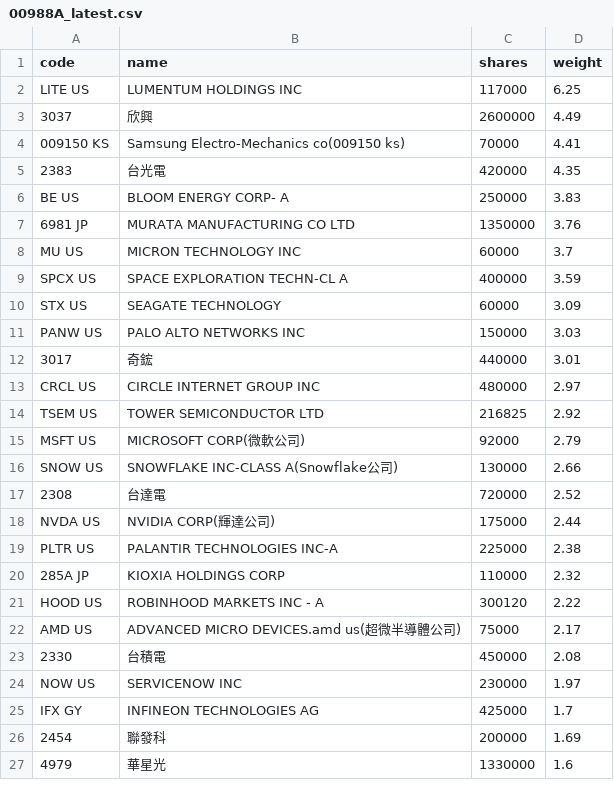
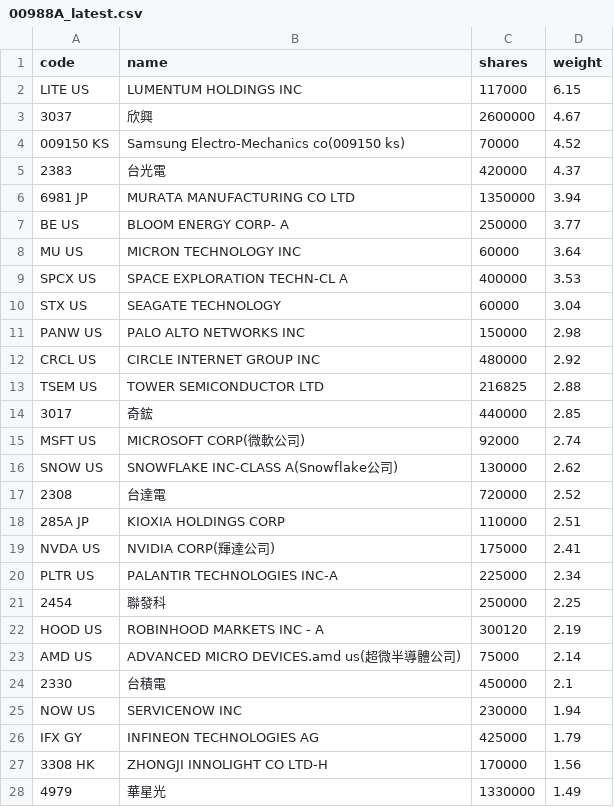
Before and after one commit to 4ru1013/united-etf-00988a-portfolio, a CSV file: data/out/holdings/00988A_latest.csv, drawn as a sheet; only a part is shown; the diff covers the shown part only.

```diff
--- a/data/out/holdings/00988A_latest.csv
+++ b/data/out/holdings/00988A_latest.csv
@@ -1,27 +1,28 @@
 code,name,shares,weight
-LITE US,LUMENTUM HOLDINGS INC,117000,6.25
-3037,欣興,2600000,4.49
-009150 KS,Samsung Electro-Mechanics co(009150 ks),70000,4.41
-2383,台光電,420000,4.35
-BE US,BLOOM ENERGY CORP- A,250000,3.83
-6981 JP,MURATA MANUFACTURING CO LTD,1350000,3.76
-MU US,MICRON TECHNOLOGY INC,60000,3.7
-SPCX US,SPACE EXPLORATION TECHN-CL A,400000,3.59
-STX US,SEAGATE TECHNOLOGY,60000,3.09
-PANW US,PALO ALTO NETWORKS INC,150000,3.03
-3017,奇鋐,440000,3.01
-CRCL US,CIRCLE INTERNET GROUP INC,480000,2.97
-TSEM US,TOWER SEMICONDUCTOR LTD,216825,2.92
-MSFT US,MICROSOFT CORP(微軟公司),92000,2.79
-SNOW US,SNOWFLAKE INC-CLASS A(Snowflake公司),130000,2.66
+LITE US,LUMENTUM HOLDINGS INC,117000,6.15
+3037,欣興,2600000,4.67
+009150 KS,Samsung Electro-Mechanics co(009150 ks),70000,4.52
+2383,台光電,420000,4.37
+6981 JP,MURATA MANUFACTURING CO LTD,1350000,3.94
+BE US,BLOOM ENERGY CORP- A,250000,3.77
+MU US,MICRON TECHNOLOGY INC,60000,3.64
+SPCX US,SPACE EXPLORATION TECHN-CL A,400000,3.53
+STX US,SEAGATE TECHNOLOGY,60000,3.04
+PANW US,PALO ALTO NETWORKS INC,150000,2.98
+CRCL US,CIRCLE INTERNET GROUP INC,480000,2.92
+TSEM US,TOWER SEMICONDUCTOR LTD,216825,2.88
+3017,奇鋐,440000,2.85
+MSFT US,MICROSOFT CORP(微軟公司),92000,2.74
+SNOW US,SNOWFLAKE INC-CLASS A(Snowflake公司),130000,2.62
 2308,台達電,720000,2.52
-NVDA US,NVIDIA CORP(輝達公司),175000,2.44
-PLTR US,PALANTIR TECHNOLOGIES INC-A,225000,2.38
-285A JP,KIOXIA HOLDINGS CORP,110000,2.32
-HOOD US,ROBINHOOD MARKETS INC - A,300120,2.22
-AMD US,ADVANCED MICRO DEVICES.amd us(超微半導體公司),75000,2.17
-2330,台積電,450000,2.08
-NOW US,SERVICENOW INC,230000,1.97
-IFX GY,INFINEON TECHNOLOGIES AG,425000,1.7
-2454,聯發科,200000,1.69
-4979,華星光,1330000,1.6
+285A JP,KIOXIA HOLDINGS CORP,110000,2.51
+NVDA US,NVIDIA CORP(輝達公司),175000,2.41
+PLTR US,PALANTIR TECHNOLOGIES INC-A,225000,2.34
+2454,聯發科,250000,2.25
+HOOD US,ROBINHOOD MARKETS INC - A,300120,2.19
+AMD US,ADVANCED MICRO DEVICES.amd us(超微半導體公司),75000,2.14
+2330,台積電,450000,2.1
+NOW US,SERVICENOW INC,230000,1.94
+IFX GY,INFINEON TECHNOLOGIES AG,425000,1.79
+3308 HK,ZHONGJI INNOLIGHT CO LTD-H,170000,1.56
+4979,華星光,1330000,1.49
```
Also changed, not shown: 5 added rows, 4 removed rows and 11 edited cells elsewhere in this file, 3 other files.
